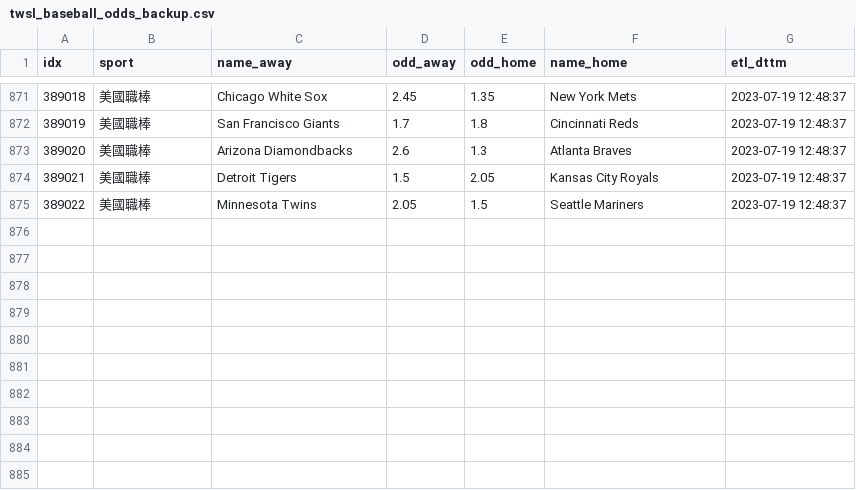
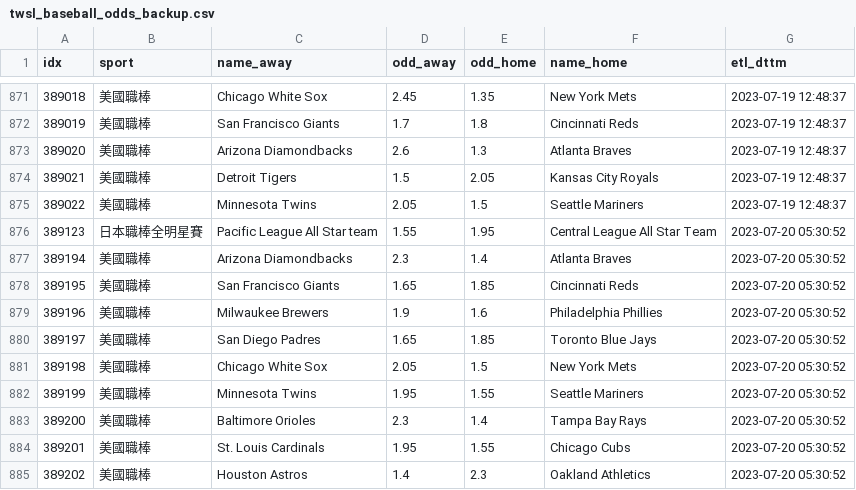
Before and after one commit to achilles0926/tw_sport_lottery, a CSV file: twsl_baseball_odds_backup.csv, drawn as a sheet; only a part is shown, gaps mark what is left out; the diff names each change by its address in the sheet, - before the commit and + after, or states it on an @@ line.

```diff
--- a/twsl_baseball_odds_backup.csv
+++ b/twsl_baseball_odds_backup.csv
+row 876: 389123 | 日本職棒全明星賽 | Pacific League All Star team | 1.55 | 1.95 | Central League All Star Team | 2023-07-20 05:30:52
+row 877: 389194 | 美國職棒 | Arizona Diamondbacks | 2.3 | 1.4 | Atlanta Braves | 2023-07-20 05:30:52
+row 878: 389195 | 美國職棒 | San Francisco Giants | 1.65 | 1.85 | Cincinnati Reds | 2023-07-20 05:30:52
+row 879: 389196 | 美國職棒 | Milwaukee Brewers | 1.9 | 1.6 | Philadelphia Phillies | 2023-07-20 05:30:52
+row 880: 389197 | 美國職棒 | San Diego Padres | 1.65 | 1.85 | Toronto Blue Jays | 2023-07-20 05:30:52
+row 881: 389198 | 美國職棒 | Chicago White Sox | 2.05 | 1.5 | New York Mets | 2023-07-20 05:30:52
+row 882: 389199 | 美國職棒 | Minnesota Twins | 1.95 | 1.55 | Seattle Mariners | 2023-07-20 05:30:52
+row 883: 389200 | 美國職棒 | Baltimore Orioles | 2.3 | 1.4 | Tampa Bay Rays | 2023-07-20 05:30:52
+row 884: 389201 | 美國職棒 | St. Louis Cardinals | 1.95 | 1.55 | Chicago Cubs | 2023-07-20 05:30:52
+row 885: 389202 | 美國職棒 | Houston Astros | 1.4 | 2.3 | Oakland Athletics | 2023-07-20 05:30:52
```
Also changed, not shown: twsl_baseball_odds_base.csv, twsl_baseball_odds_new.csv.
